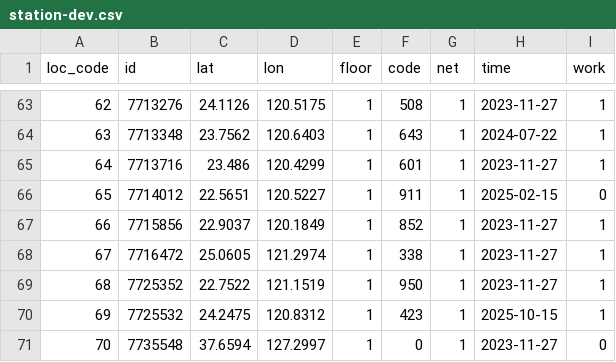
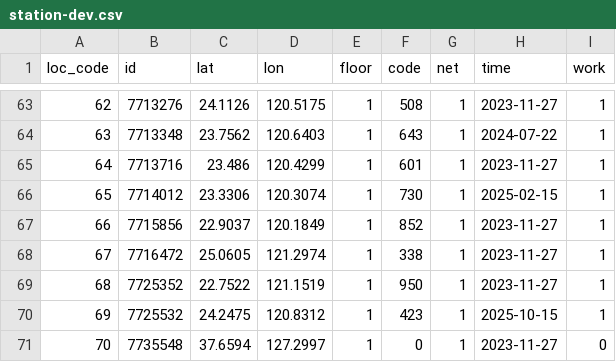
Before and after one commit to ExpTechTW/API, a CSV file: resource/station-dev.csv, drawn as a sheet; only a part is shown, gaps mark what is left out.

Commit message:
fix: station (#208)
* Update station-dev.json

更換地點
L
臺南新營

* Update station-dev.csv

```diff
--- a/resource/station-dev.csv
+++ b/resource/station-dev.csv
@@ -65,3 +65,3 @@ loc_code,id,lat,lon,floor,code,net,time,work
 64,7713716,23.486,120.4299,1,601,1,2023-11-27,1
-65,7714012,22.5651,120.5227,1,911,1,2025-02-15,0
+65,7714012,23.3306,120.3074,1,730,1,2025-02-15,1
 66,7715856,22.9037,120.1849,1,852,1,2023-11-27,1
```
Also changed, not shown: 1 other file.
